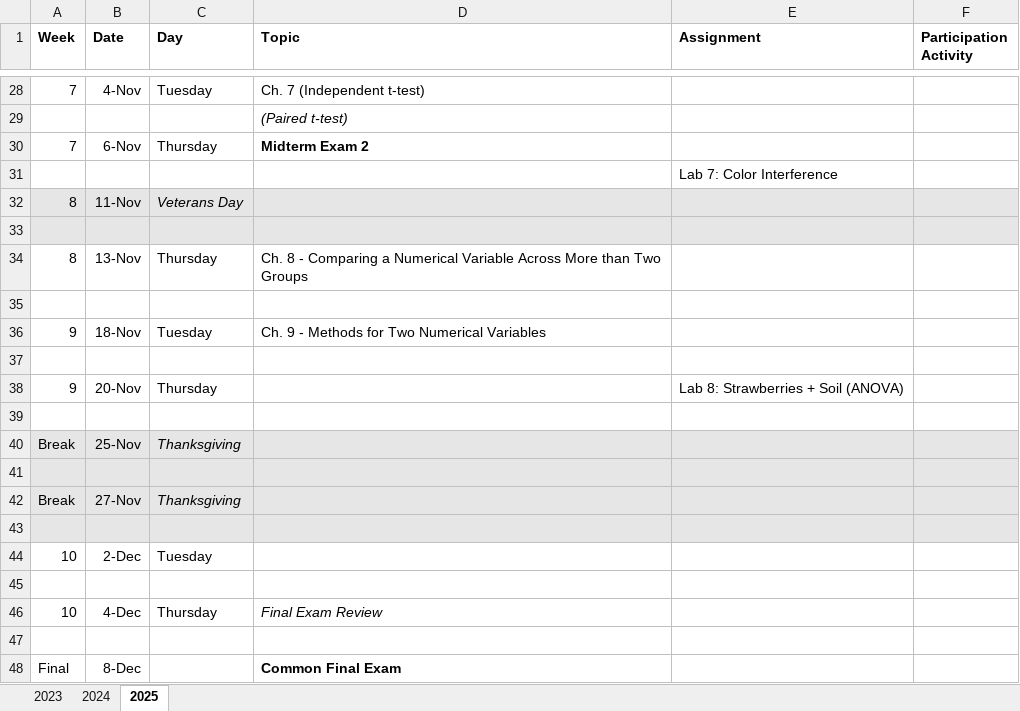
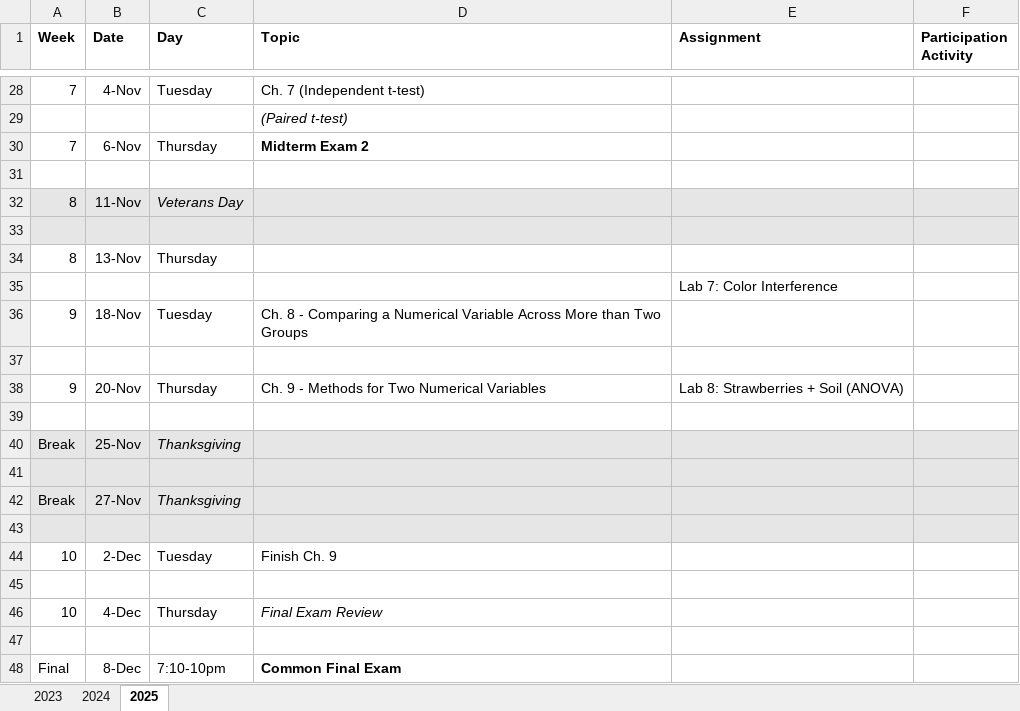
Before and after one commit to earobinson95/stat218-calpoly-f2023, an Excel workbook: 00-course-info/F2025/_class-planning.xlsx, sheet 2025, drawn as a sheet; only a part is shown, gaps mark what is left out; values as stored, in another font and other column widths than the file's, no borders; removed rows and columns are numbered as before the commit, all else as after; the diff names each change by its address in the sheet, - before the commit and + after, or states it on an @@ line.

```diff
--- a/00-course-info/F2025/_class-planning.xlsx (sheet 2025)
+++ b/00-course-info/F2025/_class-planning.xlsx (sheet 2025)
-E31 (Assignment): Lab 7: Color Interference
+E31 (Assignment): (empty)
-D34 (Topic): Ch. 8 - Comparing a Numerical Variable Across More than Two Groups
+D34 (Topic): (empty)
+row 35:  |  |  |  | Lab 7: Color Interference
+row 36: 9 | 18-Nov | Tuesday | Ch. 8 - Comparing a Numerical Variable Across More than Two Groups
-row 36: 9 | 18-Nov | Tuesday | Ch. 9 - Methods for Two Numerical Variables
-row 37: (empty)
-D38 (Topic): (empty)
+D38 (Topic): Ch. 9 - Methods for Two Numerical Variables
-D44 (Topic): (empty)
+D44 (Topic): Finish Ch. 9
-C48 (Day): (empty)
+C48 (Day): 7:10-10pm
```
Also changed, not shown: 4 other files.
